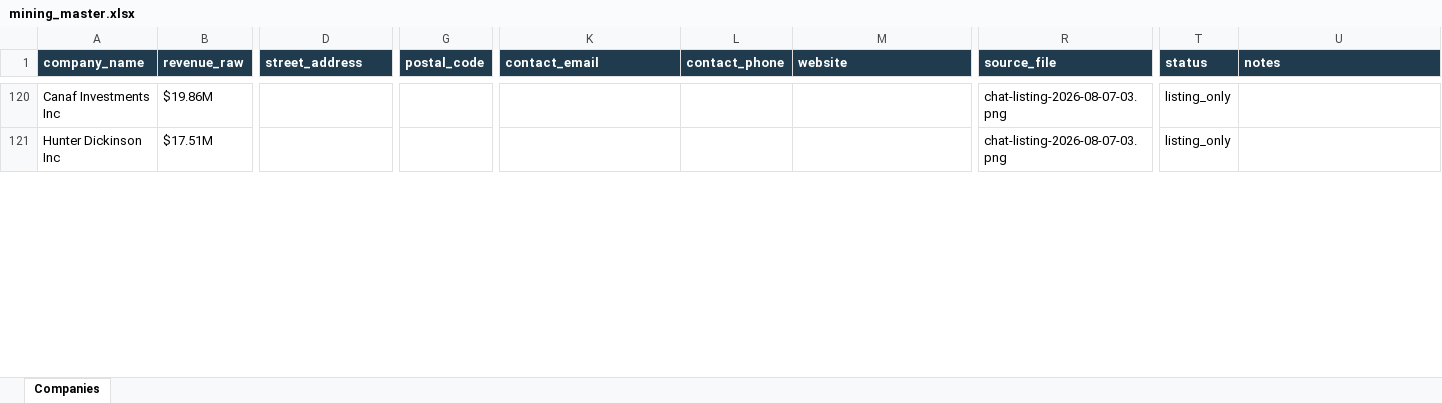
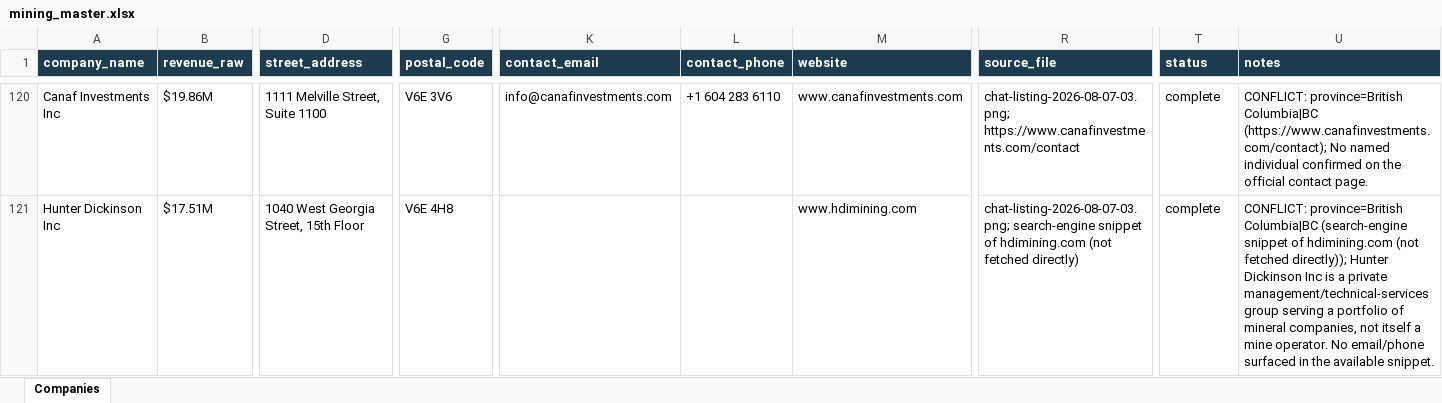
Before and after one commit to ChristianKalbfleisch/Website-Prospect-Reader, an Excel workbook: output/mining_master.xlsx, sheet Companies, drawn as a sheet; only a part is shown, gaps mark what is left out; values as stored, in another font and other column widths than the file's, no borders; the diff covers the shown part only; the diff names each change by its address in the sheet, - before the commit and + after, or states it on an @@ line.

```diff
--- a/output/mining_master.xlsx (sheet Companies)
+++ b/output/mining_master.xlsx (sheet Companies)
-D120 (street_address): (empty)
+D120 (street_address): 1111 Melville Street, Suite 1100
-G120 (postal_code): (empty)
+G120 (postal_code): V6E 3V6
-K120 (contact_email): (empty)
+K120 (contact_email): info@canafinvestments.com
-L120 (contact_phone): (empty)
+L120 (contact_phone): +1 604 283 6110
-M120 (website): (empty)
+M120 (website): www.canafinvestments.com
-R120 (source_file): chat-listing-2026-08-07-03.png
+R120 (source_file): chat-listing-2026-08-07-03.png; https://www.canafinvestments.com/contact
-T120:T121 (status): listing_only
+T120:T121 (status): complete
-U120 (notes): (empty)
+U120 (notes): CONFLICT: province=British Columbia|BC (https://www.canafinvestments.com/contact); No named individual confirmed on the official contact page.
-D121 (street_address): (empty)
+D121 (street_address): 1040 West Georgia Street, 15th Floor
-G121 (postal_code): (empty)
+G121 (postal_code): V6E 4H8
-M121 (website): (empty)
+M121 (website): www.hdimining.com
-R121 (source_file): chat-listing-2026-08-07-03.png
+R121 (source_file): chat-listing-2026-08-07-03.png; search-engine snippet of hdimining.com (not fetched directly)
-U121 (notes): (empty)
+U121 (notes): CONFLICT: province=British Columbia|BC (search-engine snippet of hdimining.com (not fetched directly)); Hunter Dickinson Inc is a private management/technical-services group serving a portfolio of mineral companies, not itself a mine operator. No email/phone surfaced in the available snippet.
```
Also changed, not shown: 212 edited cells elsewhere in this sheet, 2 other files.
